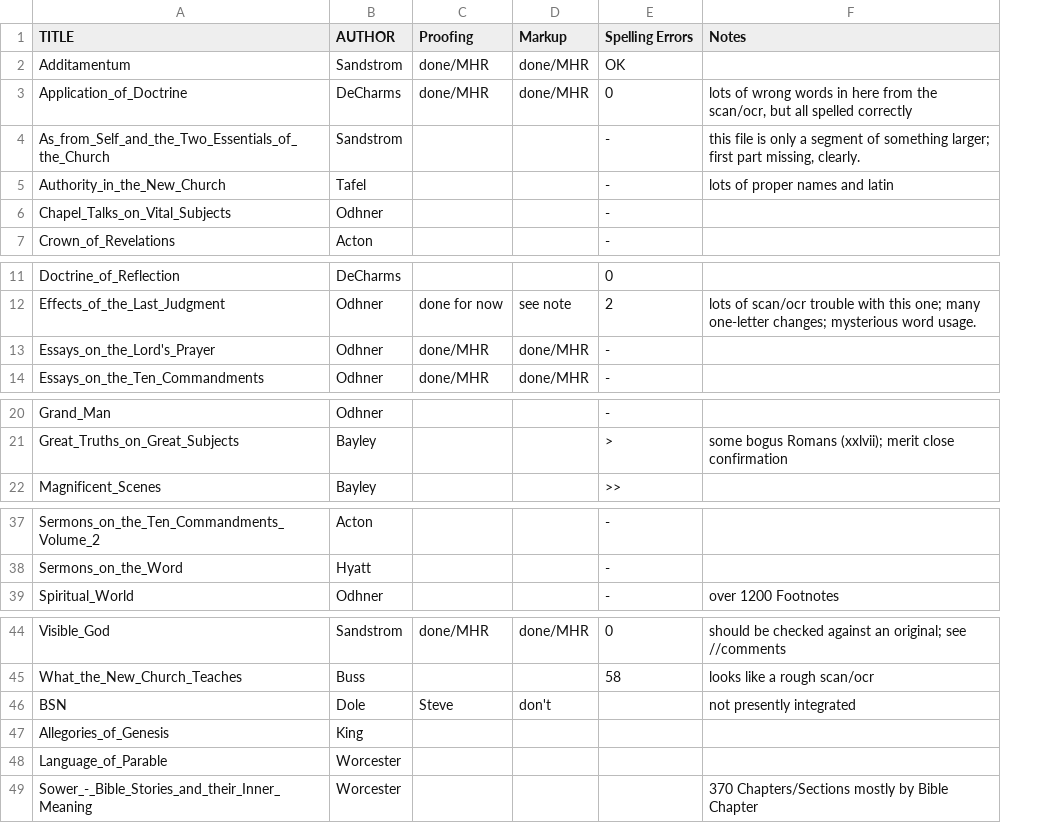
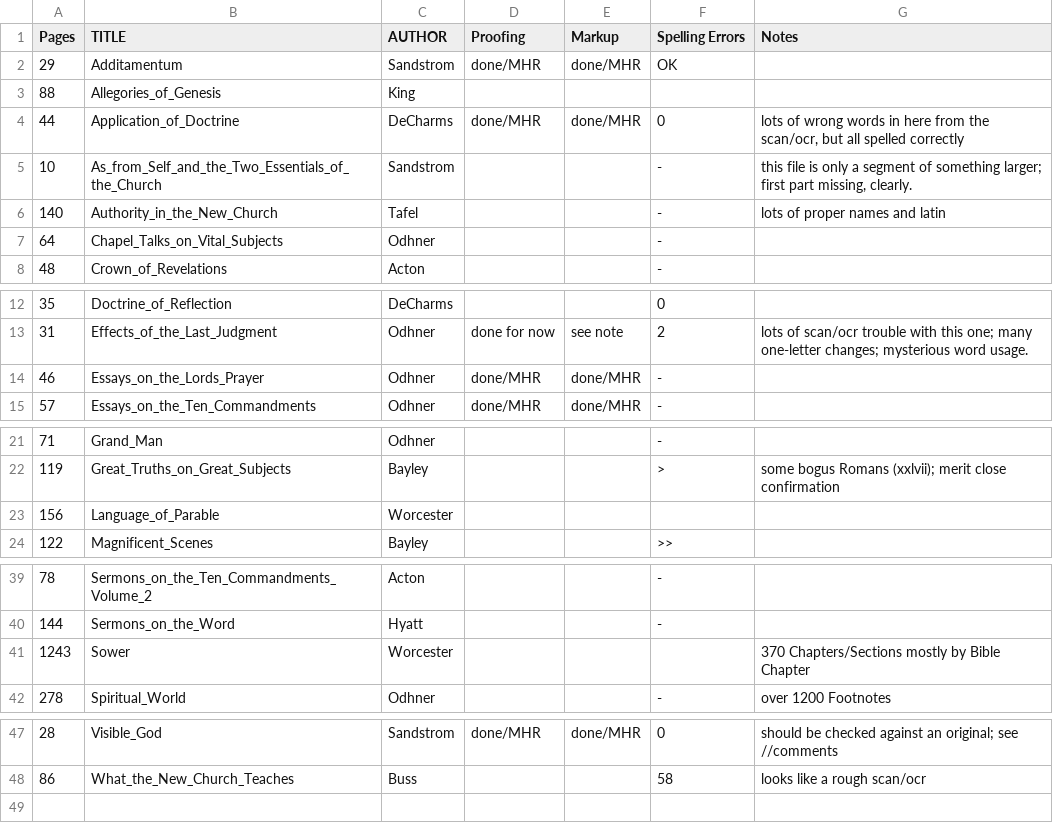
Before and after one commit to New-Christian-Bible-Study/swedenborg-collateral-literature, a CSV file: docs/title-status.csv, drawn as a sheet; only a part is shown, gaps mark what is left out; removed rows and columns are numbered as before the commit, all else as after; the diff names each change by its address in the sheet, - before the commit and + after, or states it on an @@ line.

Commit message:
add a 'Pages' column (derived from PDF)

```diff
--- a/docs/title-status.csv
+++ b/docs/title-status.csv
+column A (Pages), row 2: 29; rows 4-8: 44 | 10 | 140 | 64 | 48; rows 12-15: 35 | 31 | 46 | 57; rows 21-22: 71 | 119; row 24: 122; rows 39-40: 78 | 144; row 42: 278; rows 47-48: 28 | 86
@@ row 47 moved to row 3: 88 @@
-B14 (TITLE): Essays_on_the_Lord's_Prayer
+B14 (TITLE): Essays_on_the_Lords_Prayer
@@ row 48 moved to row 23: 156 @@
+row 41: 1243 | Sower | Worcester |  |  |  | 370 Chapters/Sections mostly by Bible Chapter
-row 46: BSN | Dole | Steve | don't |  | not presently integrated
-row 49: Sower_-_Bible_Stories_and_their_Inner_Meaning | Worcester |  |  |  | 370 Chapters/Sections mostly by Bible Chapter
```
